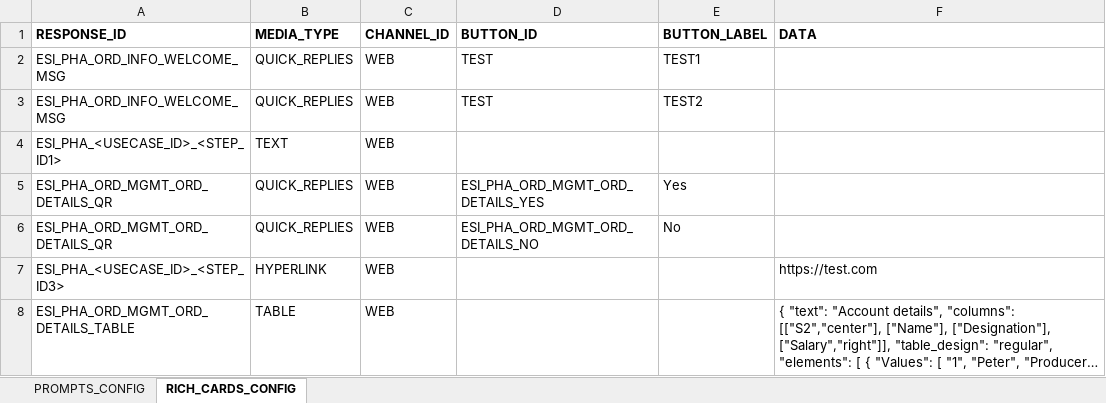
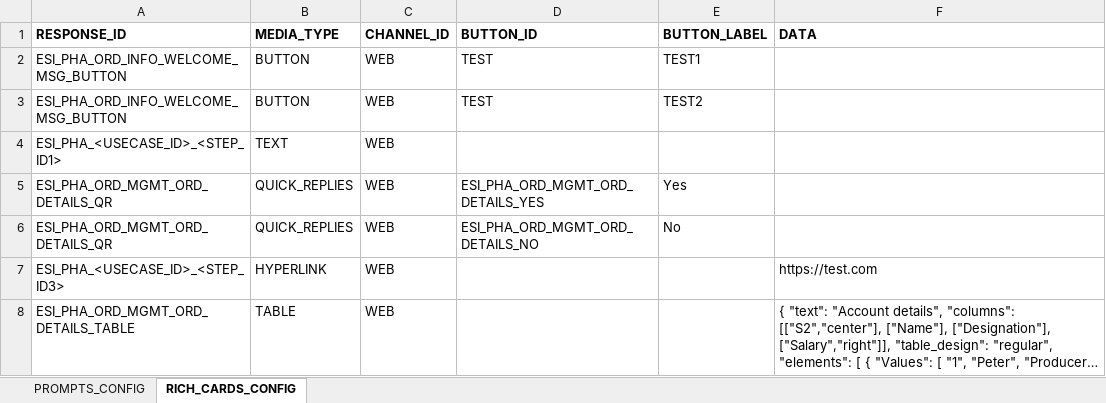
Before and after one commit to dante851/Kore-AI-Pharmacy-Bot, an Excel workbook: resources/ESI_PHA_BOT_RESP_BUILDER_EN_CA.xlsx, sheet RICH_CARDS_CONFIG, drawn as a sheet; long unchanged cells end in …; values as stored, in another font and other column widths than the file's, no borders; the diff names each change by its address in the sheet, - before the commit and + after, or states it on an @@ line.

Commit message:
MINOR CHANGE

```diff
--- a/resources/ESI_PHA_BOT_RESP_BUILDER_EN_CA.xlsx (sheet RICH_CARDS_CONFIG)
+++ b/resources/ESI_PHA_BOT_RESP_BUILDER_EN_CA.xlsx (sheet RICH_CARDS_CONFIG)
-A2:A3 (RESPONSE_ID): ESI_PHA_ORD_INFO_WELCOME_MSG
+A2:A3 (RESPONSE_ID): ESI_PHA_ORD_INFO_WELCOME_MSG_BUTTON
-B2:B3 (MEDIA_TYPE): QUICK_REPLIES
+B2:B3 (MEDIA_TYPE): BUTTON
```
